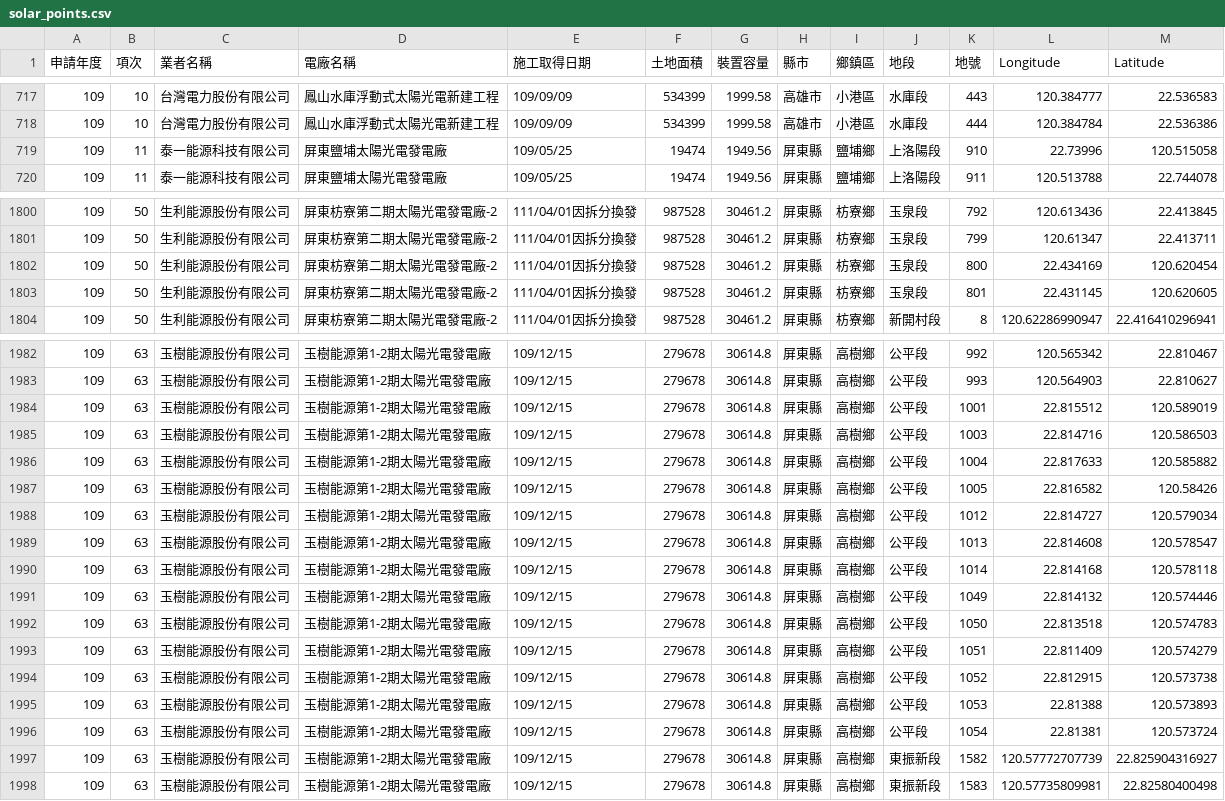
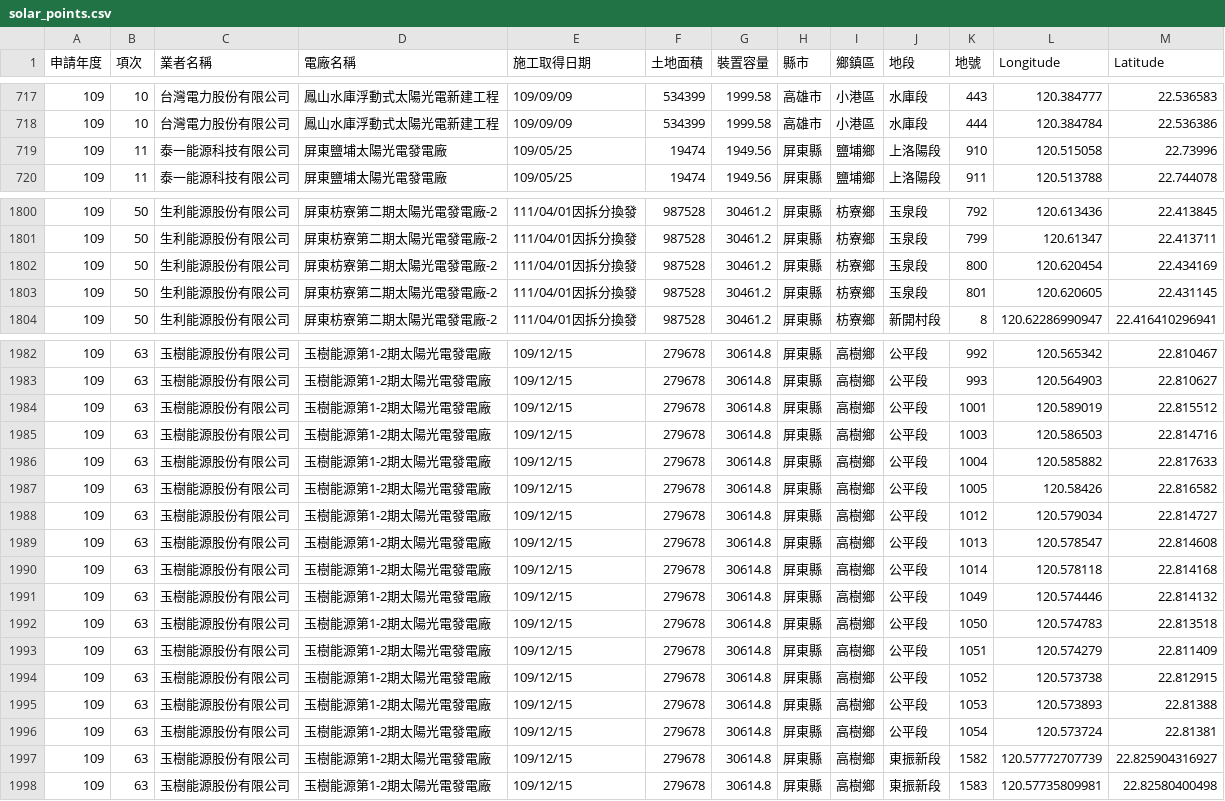
Before and after one commit to kiang/moeaea.gov.tw, a CSV file: processed/solar_points.csv, drawn as a sheet; only a part is shown, gaps mark what is left out; the diff covers the shown part only.

Commit message:
fix wrong placement of longitude/latitude

```diff
--- a/processed/solar_points.csv
+++ b/processed/solar_points.csv
@@ -748,3 +748,3 @@
 109,10,台灣電力股份有限公司,鳳山水庫浮動式太陽光電新建工程,109/09/09,534399,1999.58,高雄市,小港區,水庫段,444,120.384784,22.536386
-109,11,泰一能源科技有限公司,屏東鹽埔太陽光電發電廠,109/05/25,19474,1949.56,屏東縣,鹽埔鄉,上洛陽段,910,22.73996,120.515058
+109,11,泰一能源科技有限公司,屏東鹽埔太陽光電發電廠,109/05/25,19474,1949.56,屏東縣,鹽埔鄉,上洛陽段,910,120.515058,22.73996
 109,11,泰一能源科技有限公司,屏東鹽埔太陽光電發電廠,109/05/25,19474,1949.56,屏東縣,鹽埔鄉,上洛陽段,911,120.513788,22.744078
@@ -1929,4 +1929,4 @@
 109,50,生利能源股份有限公司,屏東枋寮第二期太陽光電發電廠-2,111/04/01因拆分換發,987528,30461.2,屏東縣,枋寮鄉,玉泉段,799,120.61347,22.413711
-109,50,生利能源股份有限公司,屏東枋寮第二期太陽光電發電廠-2,111/04/01因拆分換發,987528,30461.2,屏東縣,枋寮鄉,玉泉段,800,22.434169,120.620454
-109,50,生利能源股份有限公司,屏東枋寮第二期太陽光電發電廠-2,111/04/01因拆分換發,987528,30461.2,屏東縣,枋寮鄉,玉泉段,801,22.431145,120.620605
+109,50,生利能源股份有限公司,屏東枋寮第二期太陽光電發電廠-2,111/04/01因拆分換發,987528,30461.2,屏東縣,枋寮鄉,玉泉段,800,120.620454,22.434169
+109,50,生利能源股份有限公司,屏東枋寮第二期太陽光電發電廠-2,111/04/01因拆分換發,987528,30461.2,屏東縣,枋寮鄉,玉泉段,801,120.620605,22.431145
 109,50,生利能源股份有限公司,屏東枋寮第二期太陽光電發電廠-2,111/04/01因拆分換發,987528,30461.2,屏東縣,枋寮鄉,新開村段,8,120.62286990947,22.416410296941
@@ -2111,15 +2111,15 @@
 109,63,玉樹能源股份有限公司,玉樹能源第1-2期太陽光電發電廠,109/12/15,279678,30614.8,屏東縣,高樹鄉,公平段,993,120.564903,22.810627
-109,63,玉樹能源股份有限公司,玉樹能源第1-2期太陽光電發電廠,109/12/15,279678,30614.8,屏東縣,高樹鄉,公平段,1001,22.815512,120.589019
-109,63,玉樹能源股份有限公司,玉樹能源第1-2期太陽光電發電廠,109/12/15,279678,30614.8,屏東縣,高樹鄉,公平段,1003,22.814716,120.586503
-109,63,玉樹能源股份有限公司,玉樹能源第1-2期太陽光電發電廠,109/12/15,279678,30614.8,屏東縣,高樹鄉,公平段,1004,22.817633,120.585882
-109,63,玉樹能源股份有限公司,玉樹能源第1-2期太陽光電發電廠,109/12/15,279678,30614.8,屏東縣,高樹鄉,公平段,1005,22.816582,120.58426
-109,63,玉樹能源股份有限公司,玉樹能源第1-2期太陽光電發電廠,109/12/15,279678,30614.8,屏東縣,高樹鄉,公平段,1012,22.814727,120.579034
-109,63,玉樹能源股份有限公司,玉樹能源第1-2期太陽光電發電廠,109/12/15,279678,30614.8,屏東縣,高樹鄉,公平段,1013,22.814608,120.578547
-109,63,玉樹能源股份有限公司,玉樹能源第1-2期太陽光電發電廠,109/12/15,279678,30614.8,屏東縣,高樹鄉,公平段,1014,22.814168,120.578118
-109,63,玉樹能源股份有限公司,玉樹能源第1-2期太陽光電發電廠,109/12/15,279678,30614.8,屏東縣,高樹鄉,公平段,1049,22.814132,120.574446
-109,63,玉樹能源股份有限公司,玉樹能源第1-2期太陽光電發電廠,109/12/15,279678,30614.8,屏東縣,高樹鄉,公平段,1050,22.813518,120.574783
-109,63,玉樹能源股份有限公司,玉樹能源第1-2期太陽光電發電廠,109/12/15,279678,30614.8,屏東縣,高樹鄉,公平段,1051,22.811409,120.574279
-109,63,玉樹能源股份有限公司,玉樹能源第1-2期太陽光電發電廠,109/12/15,279678,30614.8,屏東縣,高樹鄉,公平段,1052,22.812915,120.573738
-109,63,玉樹能源股份有限公司,玉樹能源第1-2期太陽光電發電廠,109/12/15,279678,30614.8,屏東縣,高樹鄉,公平段,1053,22.81388,120.573893
-109,63,玉樹能源股份有限公司,玉樹能源第1-2期太陽光電發電廠,109/12/15,279678,30614.8,屏東縣,高樹鄉,公平段,1054,22.81381,120.573724
+109,63,玉樹能源股份有限公司,玉樹能源第1-2期太陽光電發電廠,109/12/15,279678,30614.8,屏東縣,高樹鄉,公平段,1001,120.589019,22.815512
+109,63,玉樹能源股份有限公司,玉樹能源第1-2期太陽光電發電廠,109/12/15,279678,30614.8,屏東縣,高樹鄉,公平段,1003,120.586503,22.814716
+109,63,玉樹能源股份有限公司,玉樹能源第1-2期太陽光電發電廠,109/12/15,279678,30614.8,屏東縣,高樹鄉,公平段,1004,120.585882,22.817633
+109,63,玉樹能源股份有限公司,玉樹能源第1-2期太陽光電發電廠,109/12/15,279678,30614.8,屏東縣,高樹鄉,公平段,1005,120.58426,22.816582
+109,63,玉樹能源股份有限公司,玉樹能源第1-2期太陽光電發電廠,109/12/15,279678,30614.8,屏東縣,高樹鄉,公平段,1012,120.579034,22.814727
+109,63,玉樹能源股份有限公司,玉樹能源第1-2期太陽光電發電廠,109/12/15,279678,30614.8,屏東縣,高樹鄉,公平段,1013,120.578547,22.814608
+109,63,玉樹能源股份有限公司,玉樹能源第1-2期太陽光電發電廠,109/12/15,279678,30614.8,屏東縣,高樹鄉,公平段,1014,120.578118,22.814168
+109,63,玉樹能源股份有限公司,玉樹能源第1-2期太陽光電發電廠,109/12/15,279678,30614.8,屏東縣,高樹鄉,公平段,1049,120.574446,22.814132
+109,63,玉樹能源股份有限公司,玉樹能源第1-2期太陽光電發電廠,109/12/15,279678,30614.8,屏東縣,高樹鄉,公平段,1050,120.574783,22.813518
+109,63,玉樹能源股份有限公司,玉樹能源第1-2期太陽光電發電廠,109/12/15,279678,30614.8,屏東縣,高樹鄉,公平段,1051,120.574279,22.811409
+109,63,玉樹能源股份有限公司,玉樹能源第1-2期太陽光電發電廠,109/12/15,279678,30614.8,屏東縣,高樹鄉,公平段,1052,120.573738,22.812915
+109,63,玉樹能源股份有限公司,玉樹能源第1-2期太陽光電發電廠,109/12/15,279678,30614.8,屏東縣,高樹鄉,公平段,1053,120.573893,22.81388
+109,63,玉樹能源股份有限公司,玉樹能源第1-2期太陽光電發電廠,109/12/15,279678,30614.8,屏東縣,高樹鄉,公平段,1054,120.573724,22.81381
 109,63,玉樹能源股份有限公司,玉樹能源第1-2期太陽光電發電廠,109/12/15,279678,30614.8,屏東縣,高樹鄉,東振新段,1582,120.57772707739,22.825904316927
```
Also changed, not shown: 122 edited cells elsewhere in this file.
